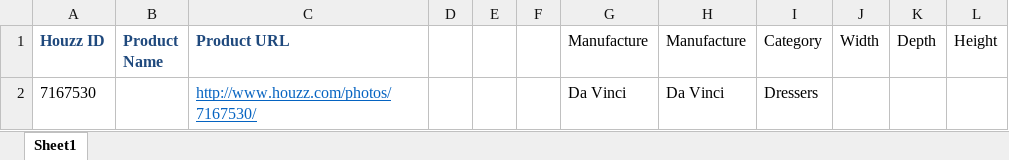
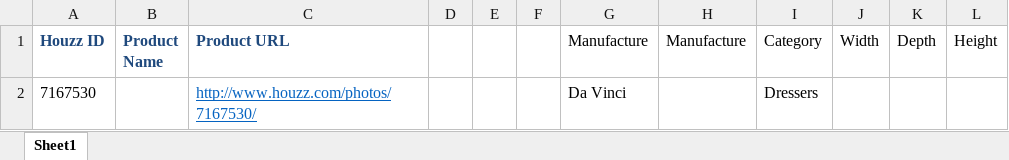
Before and after one commit to hero0567/houzz, an Excel workbook: ROBatch0006.xlsx, sheet Sheet1, drawn as a sheet; values as stored, in another font and other column widths than the file's, no borders; the diff names each change by its address in the sheet, - before the commit and + after, or states it on an @@ line.

```diff
--- a/ROBatch0006.xlsx (sheet Sheet1)
+++ b/ROBatch0006.xlsx (sheet Sheet1)
-H2 (Manufacture): Da Vinci
+H2 (Manufacture): (empty)
```
Also changed, not shown: 5 other files.
